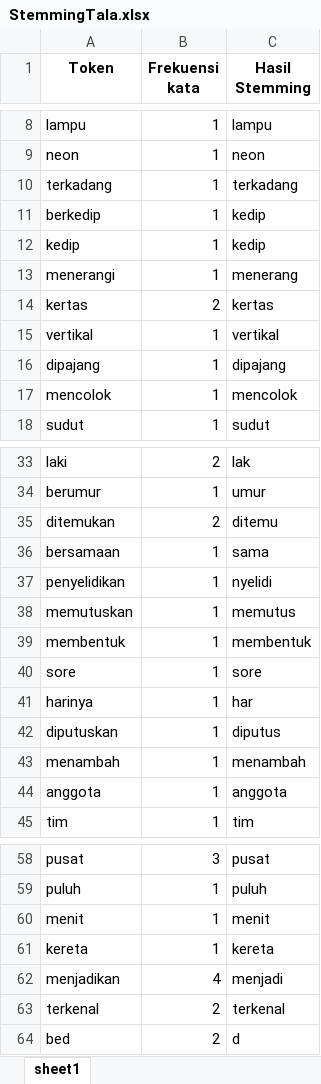
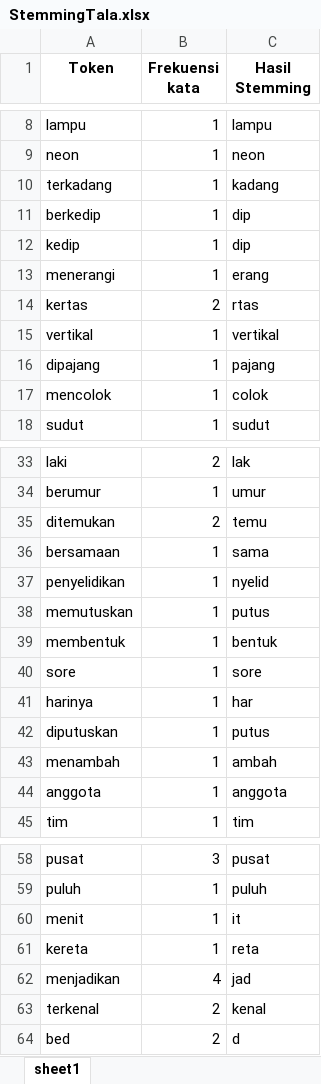
Before and after one commit to hilmynaufal/NLP_StemmerTala, an Excel workbook: StemmingTala.xlsx, sheet sheet1, drawn as a sheet; only a part is shown, gaps mark what is left out; values as stored, in another font and other column widths than the file's, no borders; the diff covers the shown part only; the diff names each change by its address in the sheet, - before the commit and + after, or states it on an @@ line.

```diff
--- a/StemmingTala.xlsx (sheet sheet1)
+++ b/StemmingTala.xlsx (sheet sheet1)
-C10 (Hasil Stemming): terkadang
+C10 (Hasil Stemming): kadang
-C11:C12 (Hasil Stemming): kedip
+C11:C12 (Hasil Stemming): dip
-C13 (Hasil Stemming): menerang
+C13 (Hasil Stemming): erang
-C14 (Hasil Stemming): kertas
+C14 (Hasil Stemming): rtas
-C16 (Hasil Stemming): dipajang
+C16 (Hasil Stemming): pajang
-C17 (Hasil Stemming): mencolok
+C17 (Hasil Stemming): colok
-C35 (Hasil Stemming): ditemu
+C35 (Hasil Stemming): temu
-C37 (Hasil Stemming): nyelidi
+C37 (Hasil Stemming): nyelid
-C38 (Hasil Stemming): memutus
+C38 (Hasil Stemming): putus
-C39 (Hasil Stemming): membentuk
+C39 (Hasil Stemming): bentuk
-C42 (Hasil Stemming): diputus
+C42 (Hasil Stemming): putus
-C43 (Hasil Stemming): menambah
+C43 (Hasil Stemming): ambah
-C60 (Hasil Stemming): menit
+C60 (Hasil Stemming): it
-C61 (Hasil Stemming): kereta
+C61 (Hasil Stemming): reta
-C62 (Hasil Stemming): menjadi
+C62 (Hasil Stemming): jad
-C63 (Hasil Stemming): terkenal
+C63 (Hasil Stemming): kenal
```
Also changed, not shown: 17 edited cells elsewhere in this sheet, 1 other file.
